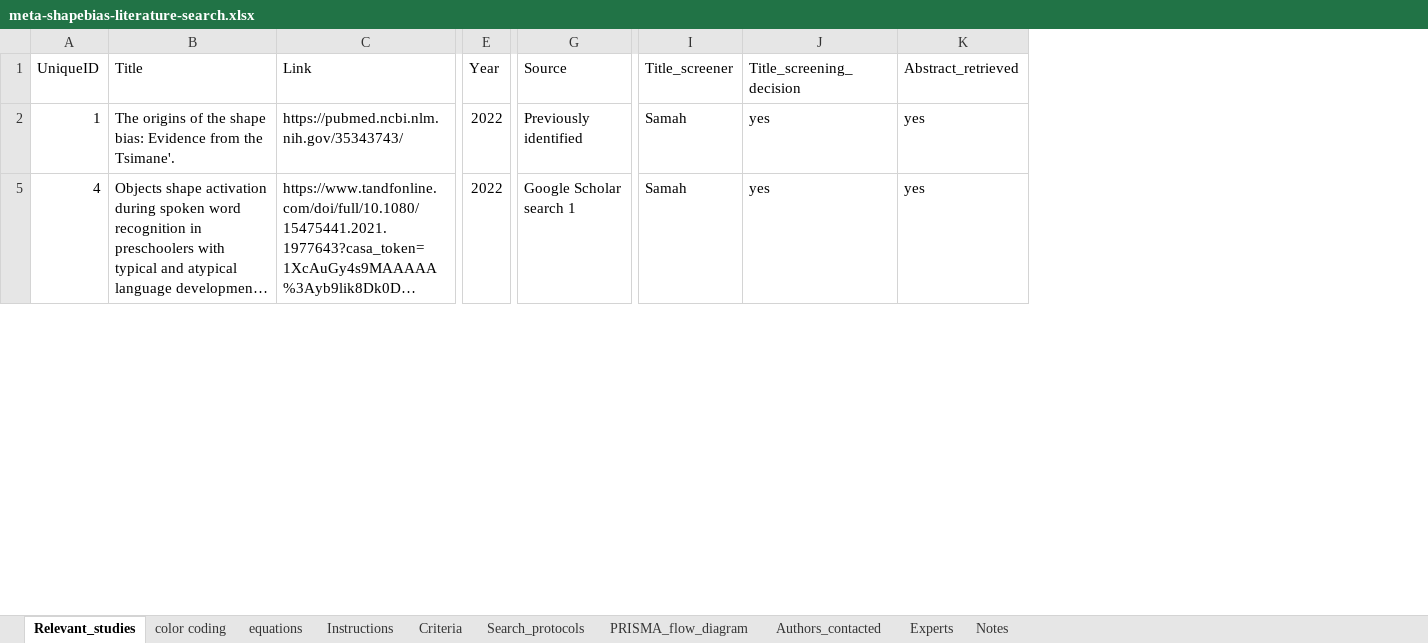
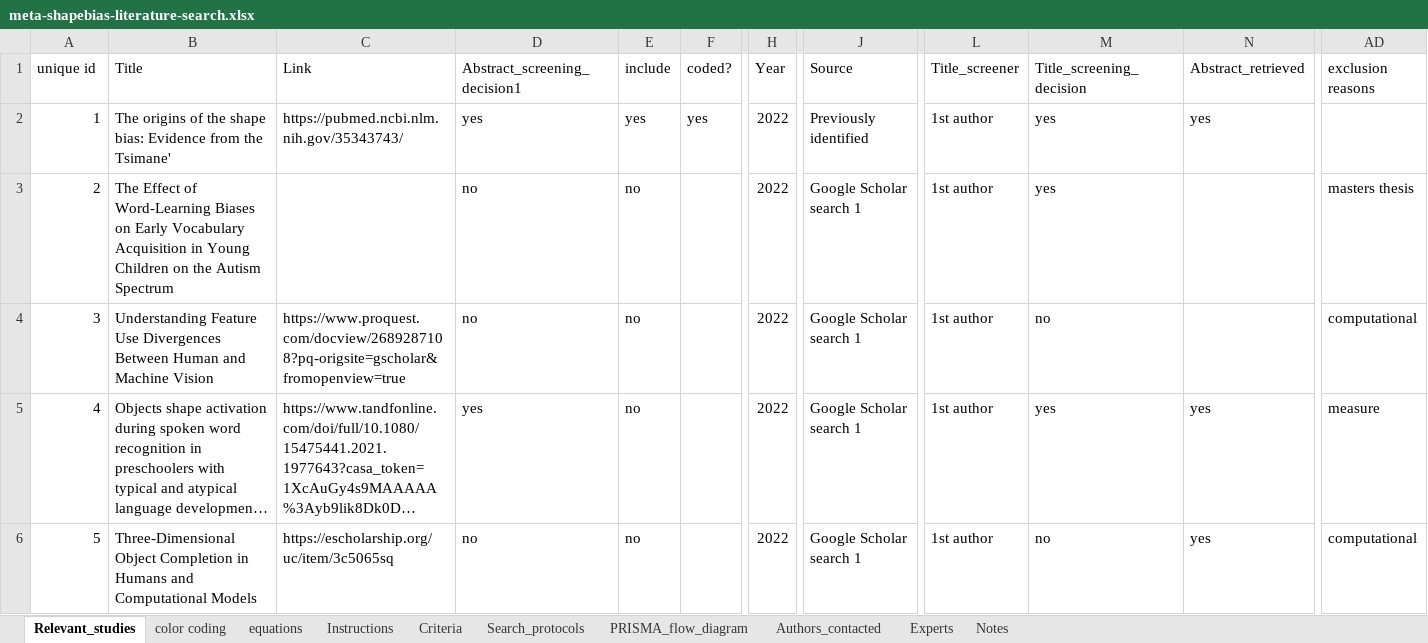
Before and after one commit to SamahAbdelrahim/meta-shapebias, an Excel workbook: data/meta-shapebias-literature-search.xlsx, sheet Relevant_studies, drawn as a sheet; only a part is shown, gaps mark what is left out; long unchanged cells end in …; values as stored, in another font and other column widths than the file's, no cell formats; charts and pictures and conditional formats not drawn; addresses are those after the commit; rows hold the shown columns only; the diff covers the shown part only; the diff names each change by its address in the sheet, - before the commit and + after, or states it on an @@ line.

```diff
--- a/data/meta-shapebias-literature-search.xlsx (sheet Relevant_studies)
+++ b/data/meta-shapebias-literature-search.xlsx (sheet Relevant_studies)
+column D (Abstract_screening_decision1), row 2: yes; row 5: yes
+column E (include), row 2: yes; row 5: no
+column F (coded?), row 2: yes
+column AD (exclusion reasons), row 5: measure
-A1: UniqueID
+A1: unique id
-B2 (Title): …from the Tsimane'.
+B2 (Title): …from the Tsimane'
-L2 (Title_screener): Samah
+L2 (Title_screener): 1st author
+row 3: 2 | The Effect of Word-Learning Biases on Early Vocabulary Acquisition in Young Children on the Autism Spectrum |  | no | no |  | 2022 | Google Scholar search 1 | 1st author | yes |  | masters thesis
+row 4: 3 | Understanding Feature Use Divergences Between Human and Machine Vision | https://www.proquest.com/docview/2689287108?pq-origsite=gscholar&fromopenview=true | no | no |  | 2022 | Google Scholar search 1 | 1st author | no |  | computational
-L5 (Title_screener): Samah
+L5 (Title_screener): 1st author
+row 6: 5 | Three-Dimensional Object Completion in Humans and Computational Models | https://escholarship.org/uc/item/3c5065sq | no | no |  | 2022 | Google Scholar search 1 | 1st author | no | yes | computational
```
Also changed, not shown: 83 added rows, 6 removed rows and 226 edited cells elsewhere in this sheet, cell formats, hidden cells, data/meta-shape-coding sheet.xlsx, 1 other file.
